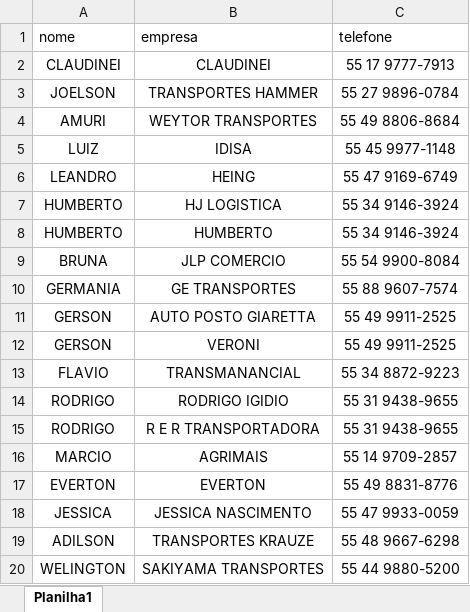
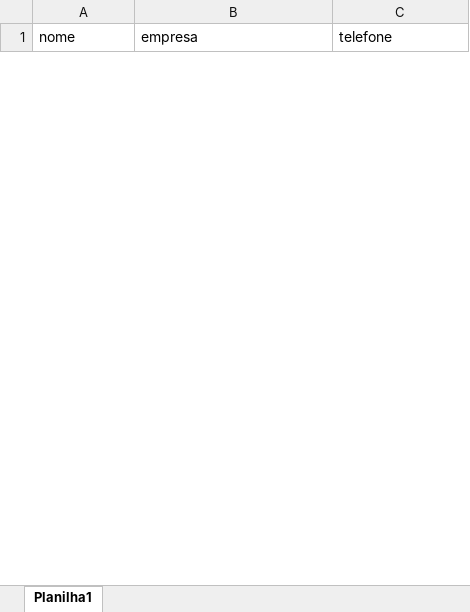
Before and after one commit to Lucas-t-rex/Chatbot, an Excel workbook: lista.xlsx, sheet Planilha1, drawn as a sheet; only a part is shown; values as stored, in another font and other column widths than the file's, no borders; removed rows and columns are numbered as before the commit, all else as after; the diff covers the shown part only; the diff names each change by its address in the sheet, - before the commit and + after, or states it on an @@ line.

```diff
--- a/lista.xlsx (sheet Planilha1)
+++ b/lista.xlsx (sheet Planilha1)
-row 2: CLAUDINEI | CLAUDINEI | 55 17 9777-7913
-row 3: JOELSON | TRANSPORTES HAMMER | 55 27 9896-0784
-row 4: AMURI | WEYTOR TRANSPORTES | 55 49 8806-8684
-row 5: LUIZ | IDISA | 55 45 9977-1148
-row 6: LEANDRO | HEING | 55 47 9169-6749
-row 7: HUMBERTO | HJ LOGISTICA | 55 34 9146-3924
-row 8: HUMBERTO | HUMBERTO | 55 34 9146-3924
-row 9: BRUNA | JLP COMERCIO | 55 54 9900-8084
-row 10: GERMANIA | GE TRANSPORTES | 55 88 9607-7574
-row 11: GERSON | AUTO POSTO GIARETTA | 55 49 9911-2525
-row 12: GERSON | VERONI | 55 49 9911-2525
-row 13: FLAVIO | TRANSMANANCIAL | 55 34 8872-9223
-row 14: RODRIGO | RODRIGO IGIDIO | 55 31 9438-9655
-row 15: RODRIGO | R E R TRANSPORTADORA | 55 31 9438-9655
-row 16: MARCIO | AGRIMAIS | 55 14 9709-2857
-row 17: EVERTON | EVERTON | 55 49 8831-8776
-row 18: JESSICA | JESSICA NASCIMENTO | 55 47 9933-0059
-row 19: ADILSON | TRANSPORTES KRAUZE | 55 48 9667-6298
-row 20: WELINGTON | SAKIYAMA TRANSPORTES | 55 44 9880-5200
```
Also changed, not shown: 2 added rows and 9 removed rows elsewhere in this sheet, 4 other files.
